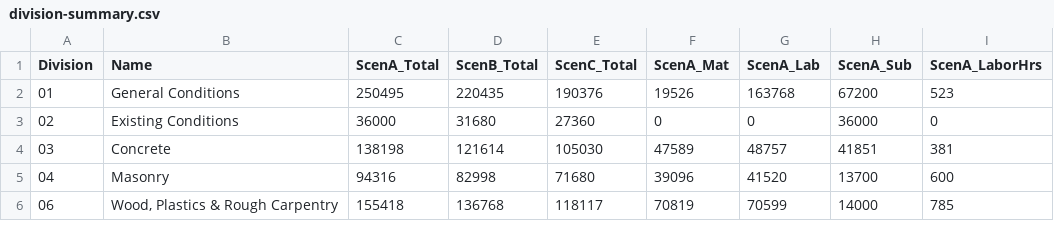
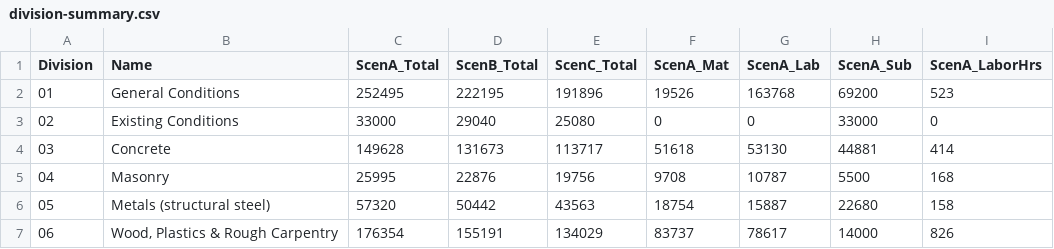
Before and after one commit to UseniSajor/kealee-platform-v10, a CSV file: docs/estimates/5213-call-place-se/output/division-summary.csv, drawn as a sheet; only a part is shown; the diff covers the shown part only.

```diff
--- a/docs/estimates/5213-call-place-se/output/division-summary.csv
+++ b/docs/estimates/5213-call-place-se/output/division-summary.csv
@@ -1,6 +1,7 @@
 "Division","Name","ScenA_Total","ScenB_Total","ScenC_Total","ScenA_Mat","ScenA_Lab","ScenA_Sub","ScenA_LaborHrs"
-"01","General Conditions","250495","220435","190376","19526","163768","67200","523"
-"02","Existing Conditions","36000","31680","27360","0","0","36000","0"
-"03","Concrete","138198","121614","105030","47589","48757","41851","381"
-"04","Masonry","94316","82998","71680","39096","41520","13700","600"
-"06","Wood, Plastics & Rough Carpentry","155418","136768","118117","70819","70599","14000","785"
+"01","General Conditions","252495","222195","191896","19526","163768","69200","523"
+"02","Existing Conditions","33000","29040","25080","0","0","33000","0"
+"03","Concrete","149628","131673","113717","51618","53130","44881","414"
+"04","Masonry","25995","22876","19756","9708","10787","5500","168"
+"05","Metals (structural steel)","57320","50442","43563","18754","15887","22680","158"
+"06","Wood, Plastics & Rough Carpentry","176354","155191","134029","83737","78617","14000","826"
```
Also changed, not shown: 37 edited cells elsewhere in this file, docs/estimates/5213-call-place-se/output/estimate-lineitems-scenarioA.csv, docs/estimates/5213-call-place-se/output/labor-hours.csv, 11 other files.
